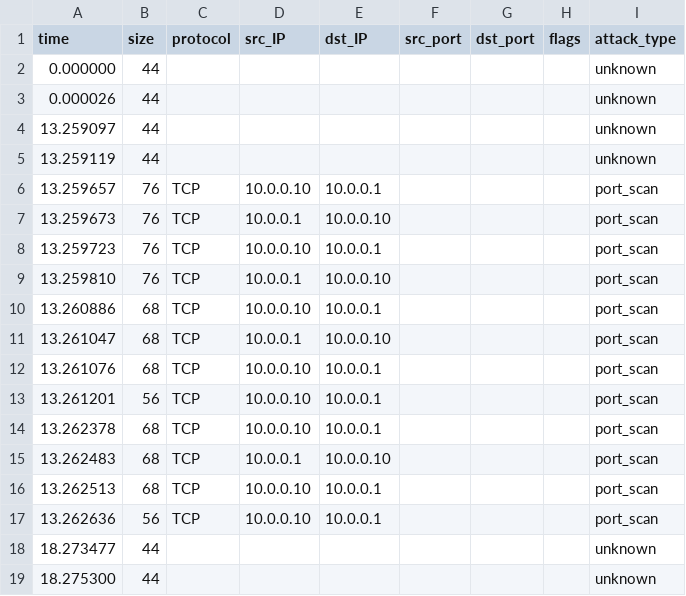
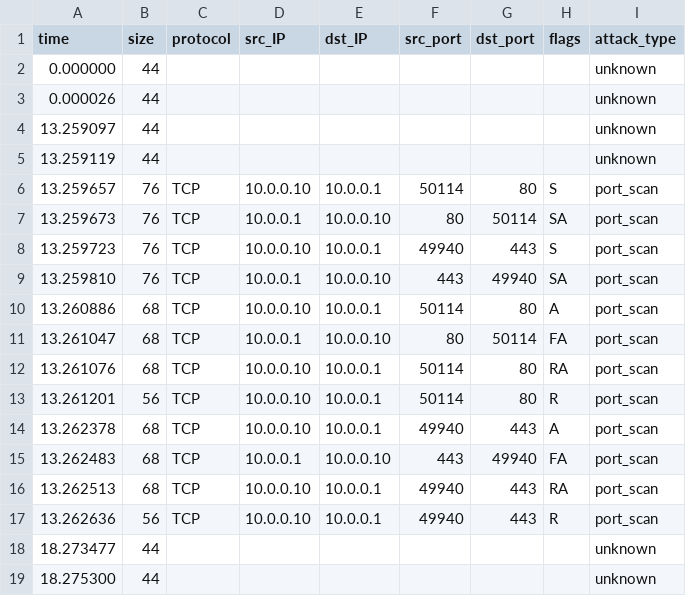
Before and after one commit to GoreaTudor/Networking-and-AI, a CSV file: Networking_and_AI/data/converted/pscan_test.csv, drawn as a sheet.

```diff
--- a/Networking_and_AI/data/converted/pscan_test.csv
+++ b/Networking_and_AI/data/converted/pscan_test.csv
@@ -5,14 +5,14 @@ time,size,protocol,src_IP,dst_IP,src_port,dst_port,flags,attack_type
 13.259119,44,,,,,,,unknown
-13.259657,76,TCP,10.0.0.10,10.0.0.1,,,,port_scan
-13.259673,76,TCP,10.0.0.1,10.0.0.10,,,,port_scan
-13.259723,76,TCP,10.0.0.10,10.0.0.1,,,,port_scan
-13.259810,76,TCP,10.0.0.1,10.0.0.10,,,,port_scan
-13.260886,68,TCP,10.0.0.10,10.0.0.1,,,,port_scan
-13.261047,68,TCP,10.0.0.1,10.0.0.10,,,,port_scan
-13.261076,68,TCP,10.0.0.10,10.0.0.1,,,,port_scan
-13.261201,56,TCP,10.0.0.10,10.0.0.1,,,,port_scan
-13.262378,68,TCP,10.0.0.10,10.0.0.1,,,,port_scan
-13.262483,68,TCP,10.0.0.1,10.0.0.10,,,,port_scan
-13.262513,68,TCP,10.0.0.10,10.0.0.1,,,,port_scan
-13.262636,56,TCP,10.0.0.10,10.0.0.1,,,,port_scan
+13.259657,76,TCP,10.0.0.10,10.0.0.1,50114,80,S,port_scan
+13.259673,76,TCP,10.0.0.1,10.0.0.10,80,50114,SA,port_scan
+13.259723,76,TCP,10.0.0.10,10.0.0.1,49940,443,S,port_scan
+13.259810,76,TCP,10.0.0.1,10.0.0.10,443,49940,SA,port_scan
+13.260886,68,TCP,10.0.0.10,10.0.0.1,50114,80,A,port_scan
+13.261047,68,TCP,10.0.0.1,10.0.0.10,80,50114,FA,port_scan
+13.261076,68,TCP,10.0.0.10,10.0.0.1,50114,80,RA,port_scan
+13.261201,56,TCP,10.0.0.10,10.0.0.1,50114,80,R,port_scan
+13.262378,68,TCP,10.0.0.10,10.0.0.1,49940,443,A,port_scan
+13.262483,68,TCP,10.0.0.1,10.0.0.10,443,49940,FA,port_scan
+13.262513,68,TCP,10.0.0.10,10.0.0.1,49940,443,RA,port_scan
+13.262636,56,TCP,10.0.0.10,10.0.0.1,49940,443,R,port_scan
 18.273477,44,,,,,,,unknown
```
Also changed, not shown: Networking_and_AI/data/converted/normal_0.csv, Networking_and_AI/data/converted/reflected_dos_1.csv, 20 other files.
